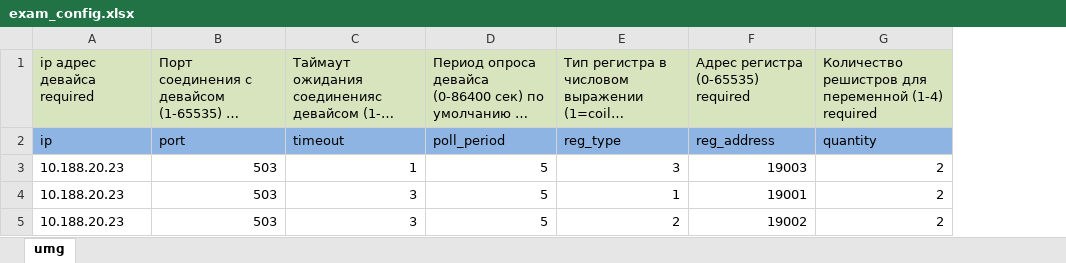
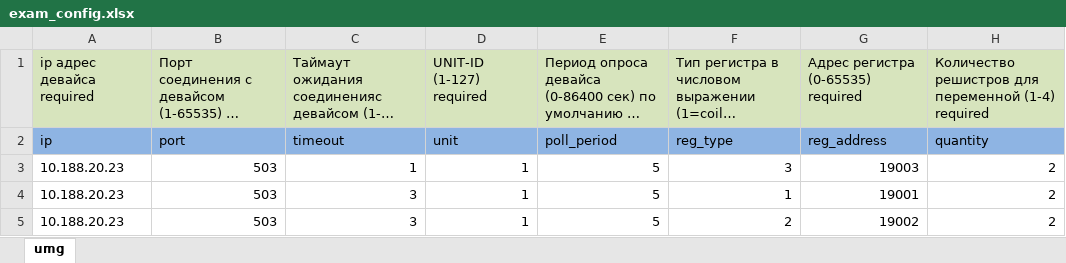
Before and after one commit to LutyiSan/modbusGTW, an Excel workbook: devices/exam_config.xlsx, sheet umg, drawn as a sheet; only a part is shown; long unchanged cells end in …; values as stored, in another font and other column widths than the file's, no borders; the diff names each change by its address in the sheet, - before the commit and + after, or states it on an @@ line.

```diff
--- a/devices/exam_config.xlsx (sheet umg)
+++ b/devices/exam_config.xlsx (sheet umg)
+column D, rows 1-5: UNIT-ID (1-127) required | unit | 1 | 1 | 1
```
Also changed, not shown: 8 other files.
